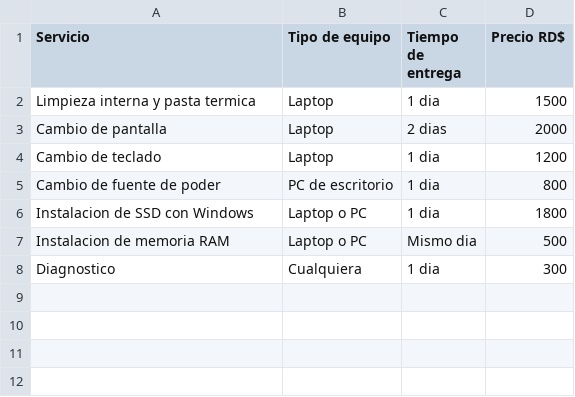
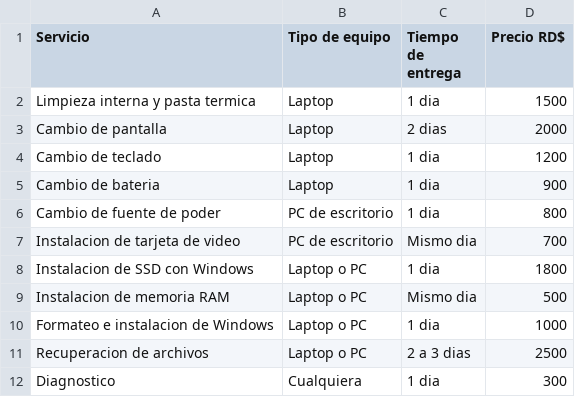
Before and after one commit to PXLARIZEDL/sitio-tecnofix, a CSV file: media/precios-tecnofix.csv, drawn as a sheet; the diff names each change by its address in the sheet, - before the commit and + after, or states it on an @@ line.

Commit message:
Amplia la tabla de precios con bateria, tarjeta de video, formateo y recuperacion de archivos

```diff
--- a/media/precios-tecnofix.csv
+++ b/media/precios-tecnofix.csv
+row 5: Cambio de bateria | Laptop | 1 dia | 900
+row 7: Instalacion de tarjeta de video | PC de escritorio | Mismo dia | 700
+row 10: Formateo e instalacion de Windows | Laptop o PC | 1 dia | 1000
+row 11: Recuperacion de archivos | Laptop o PC | 2 a 3 dias | 2500
```
Also changed, not shown: 2 other files.
